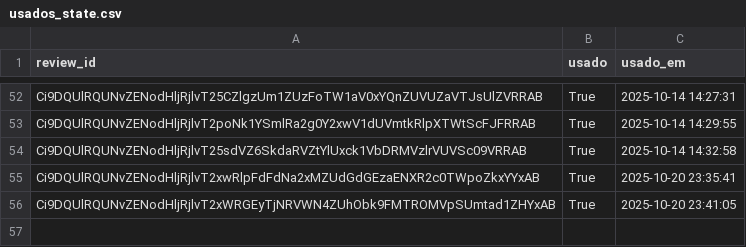
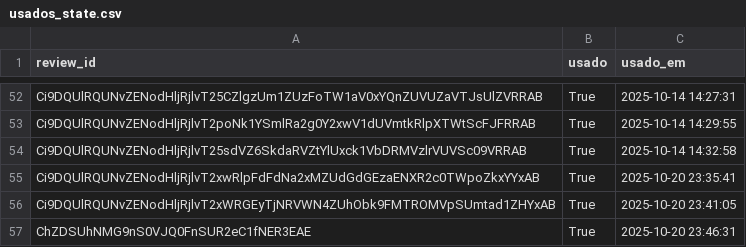
Before and after one commit to vnogueira-click/depoimentos_click, a CSV file: usados_state.csv, drawn as a sheet; only a part is shown, gaps mark what is left out.

Commit message:
feat(app): update usados_state

```diff
--- a/usados_state.csv
+++ b/usados_state.csv
@@ -56 +56,2 @@ Ci9DQUlRQUNvZENodHljRjlvT2xwRlpFdFdNa2xMZUdGdGEzaENXR2c0TWpoZkxYYxAB,True,2025-1
 Ci9DQUlRQUNvZENodHljRjlvT2xWRGEyTjNRVWN4ZUhObk9FMTROMVpSUmtad1ZHYxAB,True,2025-10-20 23:41:05
+ChZDSUhNMG9nS0VJQ0FnSUR2eC1fNER3EAE,True,2025-10-20 23:46:31
```
